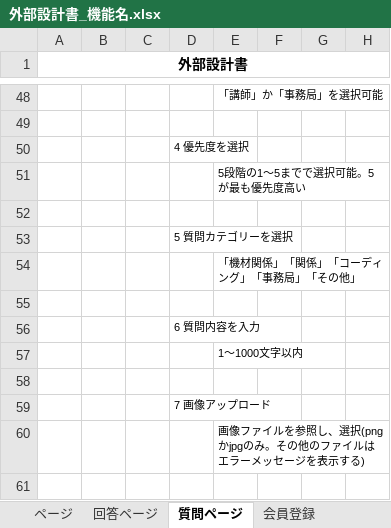
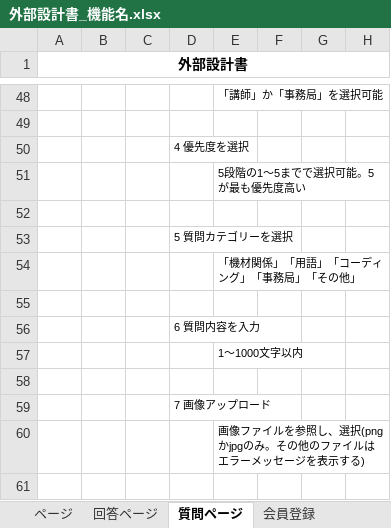
Before and after one commit to DOJO-2021/A-1, an Excel workbook: document/外部設計書_機能名.xlsx, sheet 質問ページ, drawn as a sheet; only a part is shown, gaps mark what is left out; values as stored, in another font and other column widths than the file's, no borders; charts and pictures not drawn; the diff names each change by its address in the sheet, - before the commit and + after, or states it on an @@ line.

```diff
--- a/document/外部設計書_機能名.xlsx (sheet 質問ページ)
+++ b/document/外部設計書_機能名.xlsx (sheet 質問ページ)
-E54: 「機材関係」「関係」「コーディング」「事務局」「その他」
+E54: 「機材関係」「用語」「コーディング」「事務局」「その他」
```
Also changed, not shown: sheet 回答ページ, sheet 閲覧ページ, charts or pictures.
